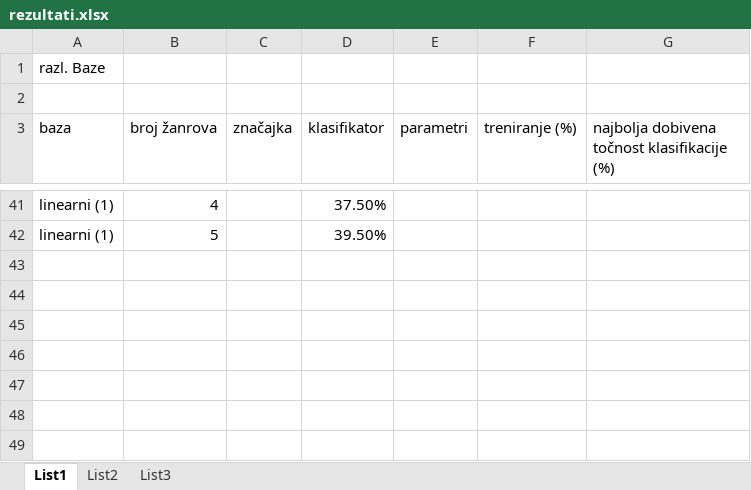
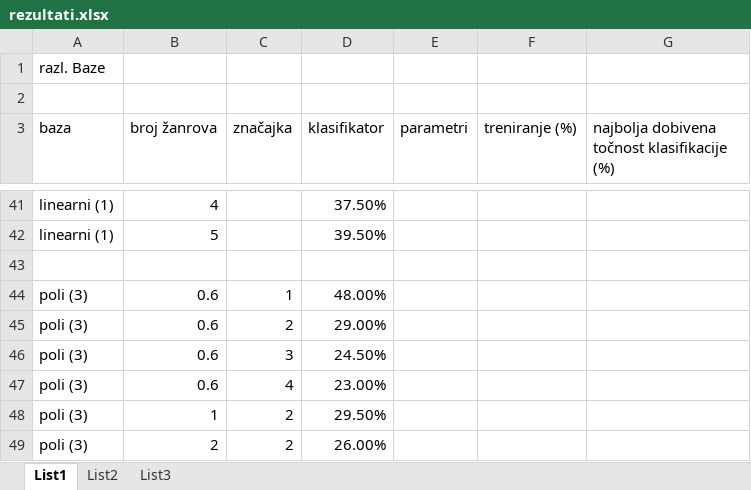
Before and after one commit to PetaPowerGroup/machine-learning-lab, an Excel workbook: dokumentacija/rezultati.xlsx, sheet List1, drawn as a sheet; only a part is shown, gaps mark what is left out; values as stored, in another font and other column widths than the file's, no borders; the diff names each change by its address in the sheet, - before the commit and + after, or states it on an @@ line.

Commit message:
Rezultati poli

```diff
--- a/dokumentacija/rezultati.xlsx (sheet List1)
+++ b/dokumentacija/rezultati.xlsx (sheet List1)
+row 43: (empty)
+row 44: poli (3) | 0.6 | 1 | 48.00%
+row 45: poli (3) | 0.6 | 2 | 29.00%
+row 46: poli (3) | 0.6 | 3 | 24.50%
+row 47: poli (3) | 0.6 | 4 | 23.00%
+row 48: poli (3) | 1 | 2 | 29.50%
+row 49: poli (3) | 2 | 2 | 26.00%
```
